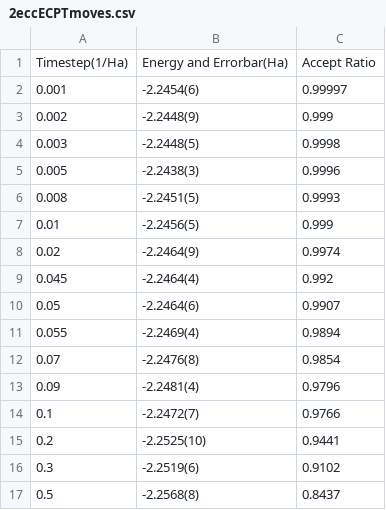
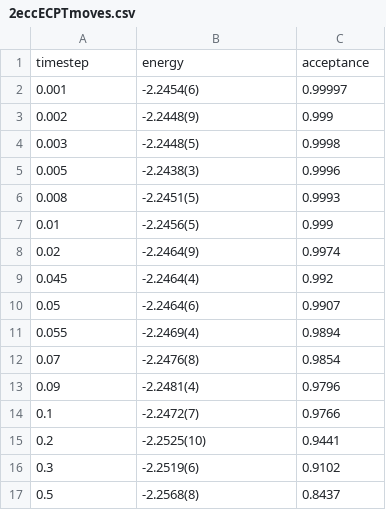
Before and after one commit to hzhou23/BeH2_instability_dmc, a CSV file: 2eccECPTmoves.csv, drawn as a sheet.

Commit message:
read_data_from_csv

```diff
--- a/2eccECPTmoves.csv
+++ b/2eccECPTmoves.csv
@@ -1,2 +1,2 @@
-Timestep(1/Ha),Energy and Errorbar(Ha),Accept Ratio
+timestep,energy,acceptance
 0.001,-2.2454(6),0.99997
```
Also changed, not shown: 2 other files.
